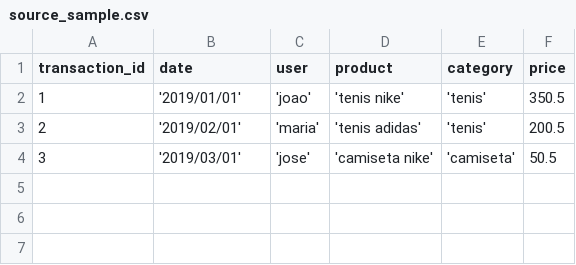
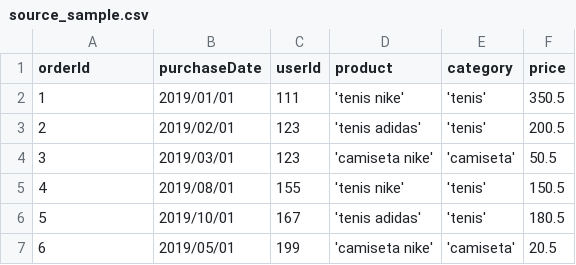
Before and after one commit to marcosmarxm/airflow-testing-ci-workflow, a CSV file: mnt/python-tester/data/source_sample.csv, drawn as a sheet.

```diff
--- a/mnt/python-tester/data/source_sample.csv
+++ b/mnt/python-tester/data/source_sample.csv
@@ -1,4 +1,7 @@
-transaction_id,date,user,product,category,price
-1,'2019/01/01','joao','tenis nike','tenis',350.5
-2,'2019/02/01','maria','tenis adidas','tenis',200.5
-3,'2019/03/01','jose','camiseta nike','camiseta',50.5
+orderId,purchaseDate,userId,product,category,price
+1,"2019/01/01",111,'tenis nike','tenis',350.5
+2,"2019/02/01",123,'tenis adidas','tenis',200.5
+3,"2019/03/01",123,'camiseta nike','camiseta',50.5
+4,"2019/08/01",155,'tenis nike','tenis',150.5
+5,"2019/10/01",167,'tenis adidas','tenis',180.5
+6,"2019/05/01",199,'camiseta nike','camiseta',20.5
```
Also changed, not shown: 10 other files.
